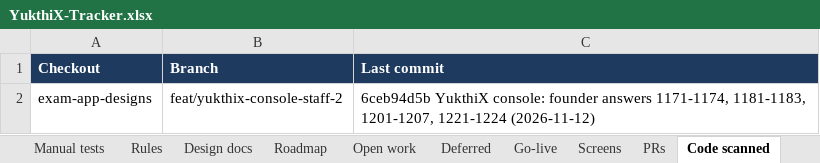
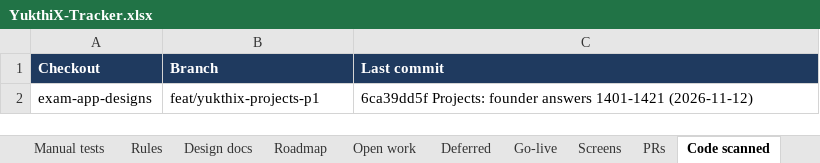
Before and after one commit to hari9495/exam-app, an Excel workbook: docs/yukthix/tracker/YukthiX-Tracker.xlsx, sheet Code scanned, drawn as a sheet; values as stored, in another font and other column widths than the file's, no borders; the diff names each change by its address in the sheet, - before the commit and + after, or states it on an @@ line.

```diff
--- a/docs/yukthix/tracker/YukthiX-Tracker.xlsx (sheet Code scanned)
+++ b/docs/yukthix/tracker/YukthiX-Tracker.xlsx (sheet Code scanned)
-B2 (Branch): feat/yukthix-console-staff-2
+B2 (Branch): feat/yukthix-projects-p1
-C2 (Last commit): 6ceb94d5b YukthiX console: founder answers 1171-1174, 1181-1183, 1201-1207, 1221-1224 (2026-11-12)
+C2 (Last commit): 6ca39dd5f Projects: founder answers 1401-1421 (2026-11-12)
```
Also changed, not shown: sheet Manual tests, sheet Summary, sheet Screens, 46 other files.
